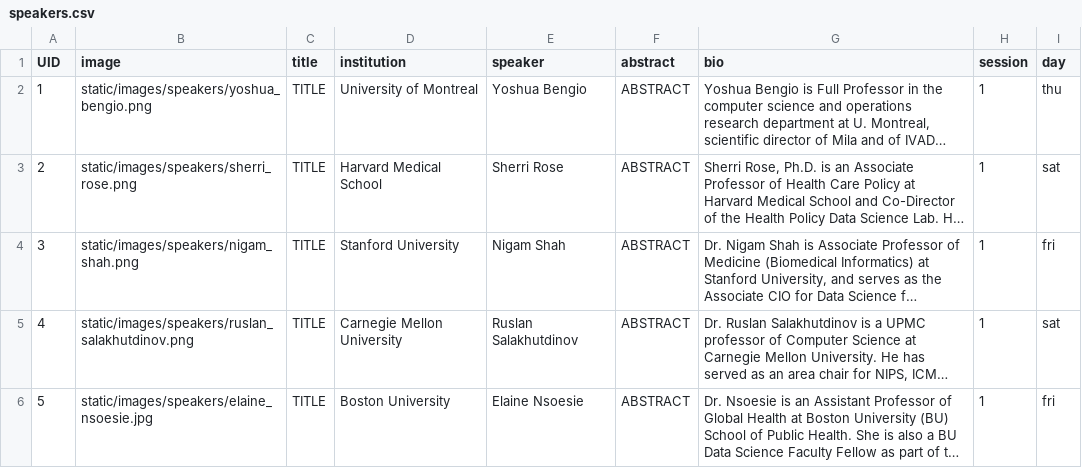
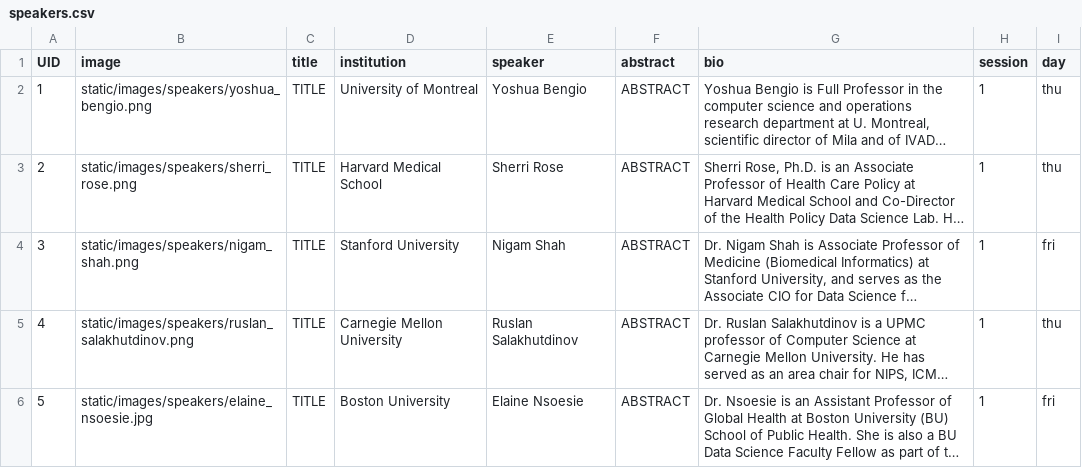
Before and after one commit to Mini-Conf/Mini-Conf, a CSV file: sitedata/speakers.csv, drawn as a sheet; long unchanged cells end in …; the diff names each change by its address in the sheet, - before the commit and + after, or states it on an @@ line.

```diff
--- a/sitedata/speakers.csv
+++ b/sitedata/speakers.csv
-I3 (day): sat
+I3 (day): thu
-I5 (day): sat
+I5 (day): thu
```
Also changed, not shown: 2 other files.
